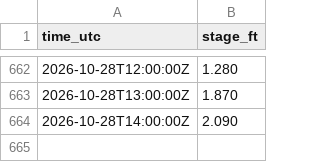
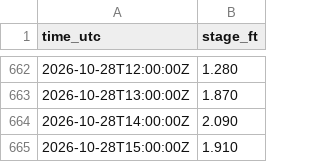
Before and after one commit to DerekLoftis/tidewatch_archive, a CSV file: tidewatch_site/nwps/ALEV_2026-10.csv, drawn as a sheet; only a part is shown, gaps mark what is left out; the diff names each change by its address in the sheet, - before the commit and + after, or states it on an @@ line.

```diff
--- a/tidewatch_site/nwps/ALEV_2026-10.csv
+++ b/tidewatch_site/nwps/ALEV_2026-10.csv
+row 665: 2026-10-28T15:00:00Z | 1.910
```
Also changed, not shown: tidewatch_site/greenstream/CNRC_2026-10.csv, tidewatch_site/nwps/CCHV_2026-10.csv, 2 other files.
